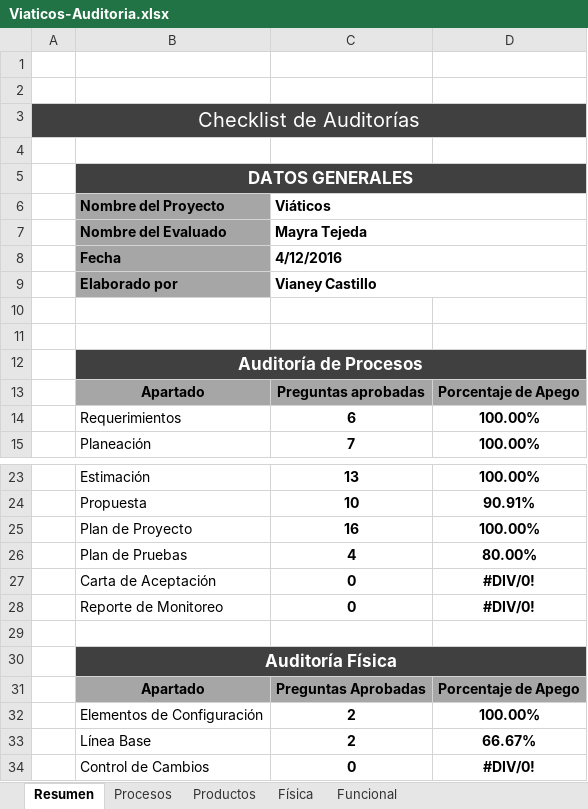
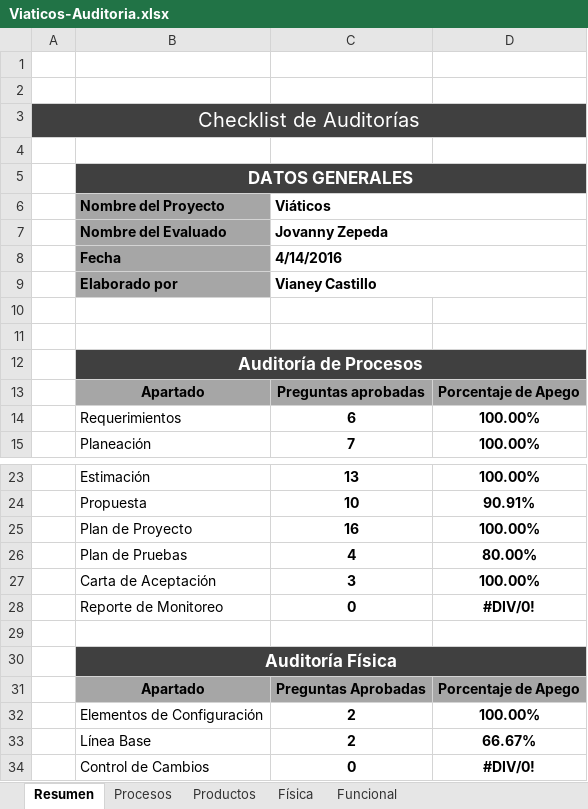
Before and after one commit to jovannyzepeda/Bisoltec, an Excel workbook: Proyectos/Viaticos/05. Calidad/Viaticos-Auditoria.xlsx, sheet Resumen, drawn as a sheet; only a part is shown, gaps mark what is left out; values as stored, in another font and other column widths than the file's, no borders; charts and pictures not drawn; removed rows and columns are numbered as before the commit, all else as after; the diff names each change by its address in the sheet, - before the commit and + after, or states it on an @@ line.

Commit message:
Auditoria Carta de Aceptación
Resultados Auditoria Carta de Aceptación

```diff
--- a/Proyectos/Viaticos/05. Calidad/Viaticos-Auditoria.xlsx (sheet Resumen)
+++ b/Proyectos/Viaticos/05. Calidad/Viaticos-Auditoria.xlsx (sheet Resumen)
-C7 (Viáticos): Mayra Tejeda
+C7 (Viáticos): Jovanny Zepeda
-C8 (Viáticos): 4/12/2016
+C8 (Viáticos): 4/14/2016
-row 27:  | Carta de Aceptación | 0 | #DIV/0!
+row 27:  | Carta de Aceptación | 3 | 100.00%
```
Also changed, not shown: sheet Productos, charts or pictures.
